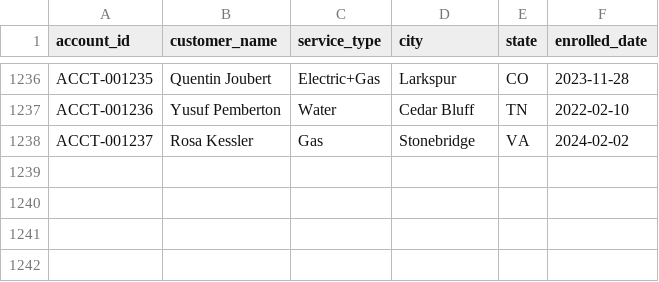
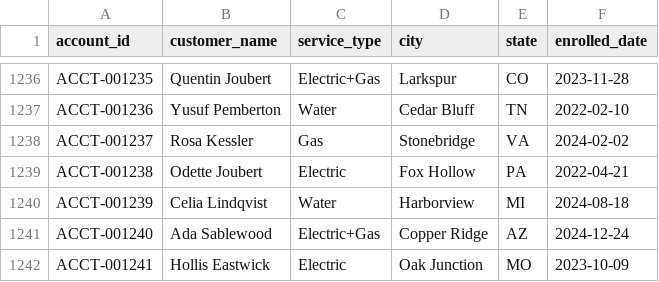
Before and after one commit to jelendu/remit-reconciliation-engine, a CSV file: data_gen/output/accounts.csv, drawn as a sheet; only a part is shown, gaps mark what is left out.

```diff
--- a/data_gen/output/accounts.csv
+++ b/data_gen/output/accounts.csv
@@ -1238 +1238,5 @@ ACCT-001236,Yusuf Pemberton,Water,Cedar Bluff,TN,2022-02-10
 ACCT-001237,Rosa Kessler,Gas,Stonebridge,VA,2024-02-02
+ACCT-001238,Odette Joubert,Electric,Fox Hollow,PA,2022-04-21
+ACCT-001239,Celia Lindqvist,Water,Harborview,MI,2024-08-18
+ACCT-001240,Ada Sablewood,Electric+Gas,Copper Ridge,AZ,2024-12-24
+ACCT-001241,Hollis Eastwick,Electric,Oak Junction,MO,2023-10-09
```
Also changed, not shown: data_gen/output/_scenarios.csv, data_gen/output/adjustments.csv, 17 other files.
